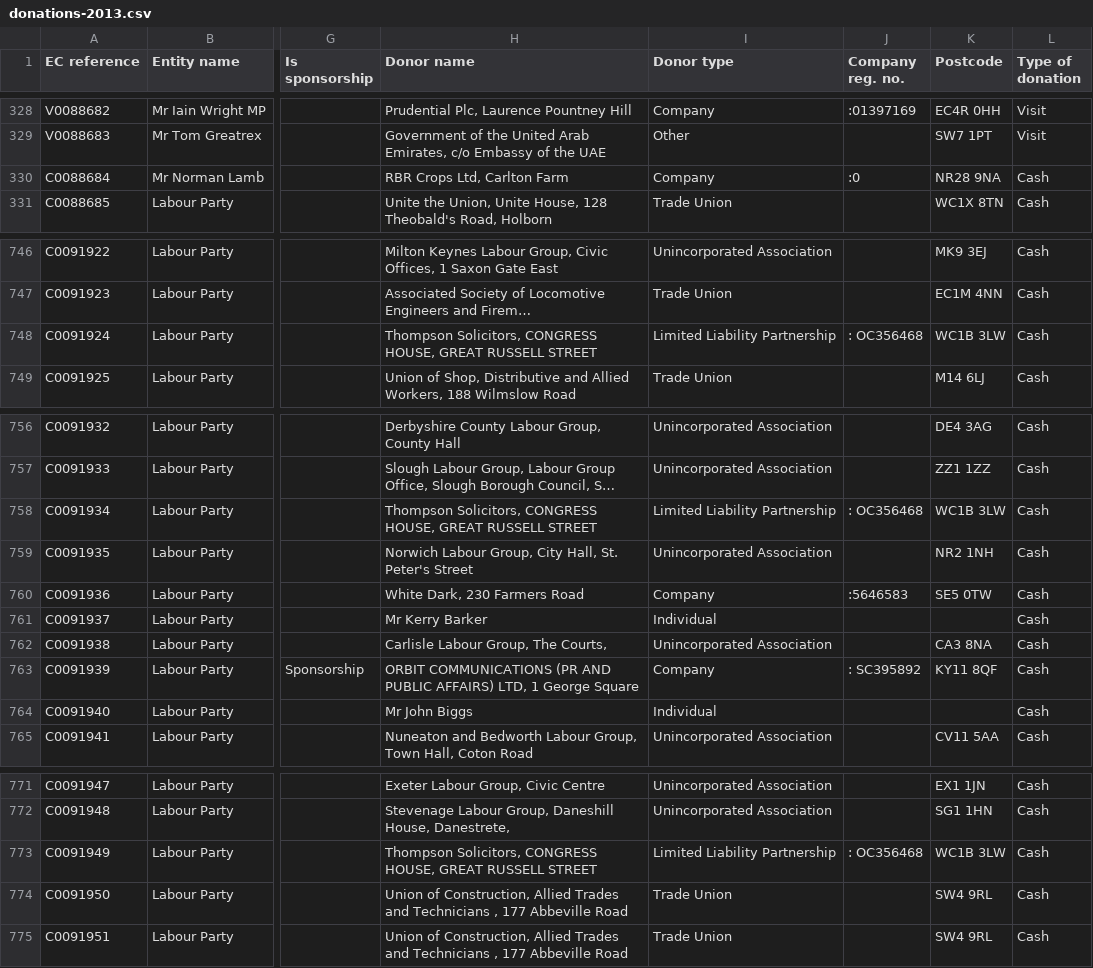
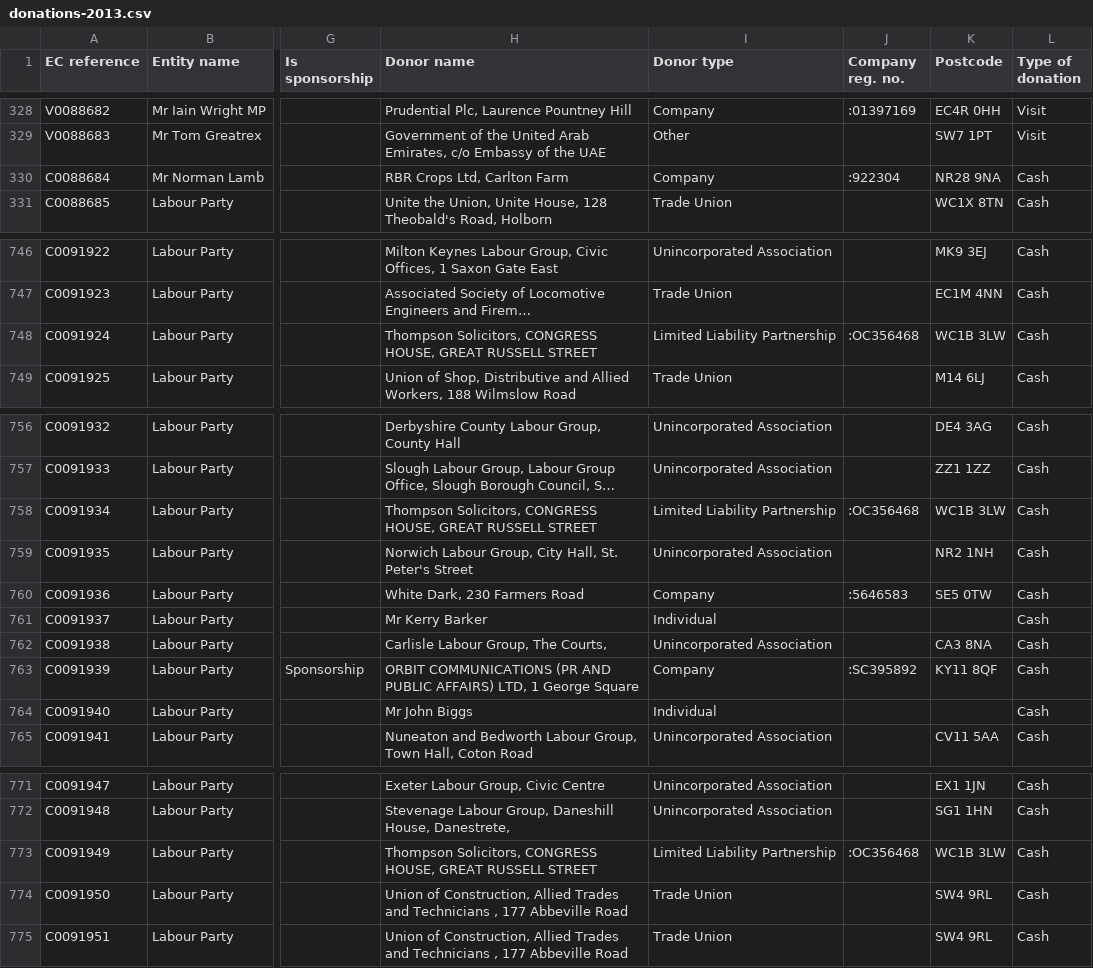
Before and after one commit to maxharlow/scrape-pef, a CSV file: data/donations-2013.csv, drawn as a sheet; only a part is shown, gaps mark what is left out; long unchanged cells end in …; the diff names each change by its address in the sheet, - before the commit and + after, or states it on an @@ line.

```diff
--- a/data/donations-2013.csv
+++ b/data/donations-2013.csv
-J330 (Company reg. no.): :0
+J330 (Company reg. no.): :922304
-J748 (Company reg. no.): : OC356468
+J748 (Company reg. no.): :OC356468
-J758 (Company reg. no.): : OC356468
+J758 (Company reg. no.): :OC356468
-J763 (Company reg. no.): : SC395892
+J763 (Company reg. no.): :SC395892
-J773 (Company reg. no.): : OC356468
+J773 (Company reg. no.): :OC356468
```
Also changed, not shown: data/donations-2012.csv.
